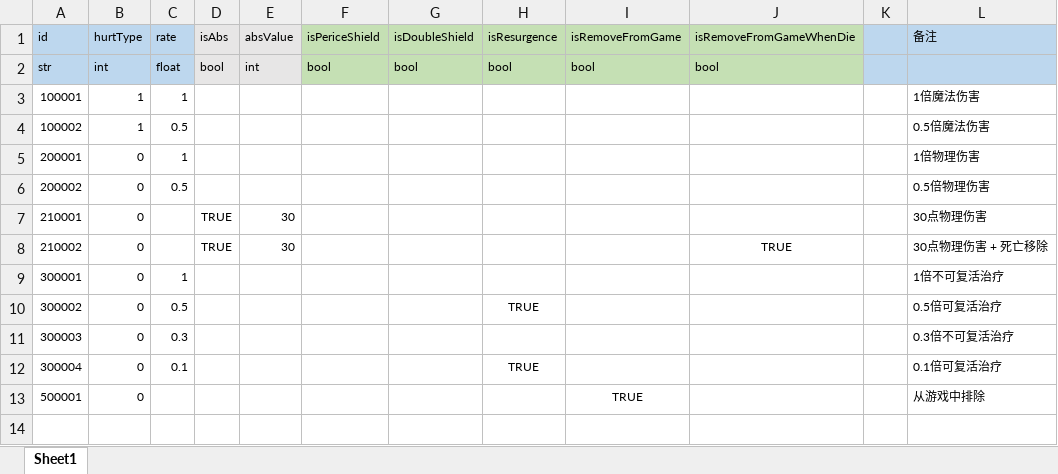
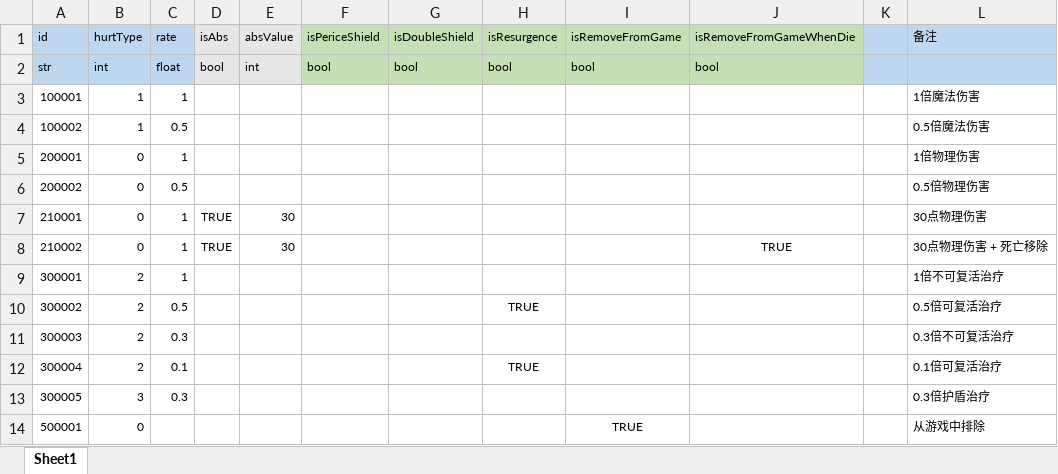
Before and after one commit to lyvoid/l2, an Excel workbook: config/xlsx/hurt.xlsx, sheet Sheet1, drawn as a sheet; values as stored, in another font and other column widths than the file's, no borders; the diff names each change by its address in the sheet, - before the commit and + after, or states it on an @@ line.

```diff
--- a/config/xlsx/hurt.xlsx (sheet Sheet1)
+++ b/config/xlsx/hurt.xlsx (sheet Sheet1)
-C7:C8 (rate): (empty)
+C7:C8 (rate): 1
-B9:B12 (hurtType): 0
+B9:B12 (hurtType): 2
+row 13: 300005 | 3 | 0.3 |  |  |  |  |  |  |  |  | 0.3倍护盾治疗
```
Also changed, not shown: config/xlsx/skill.xlsx, 8 other files.
